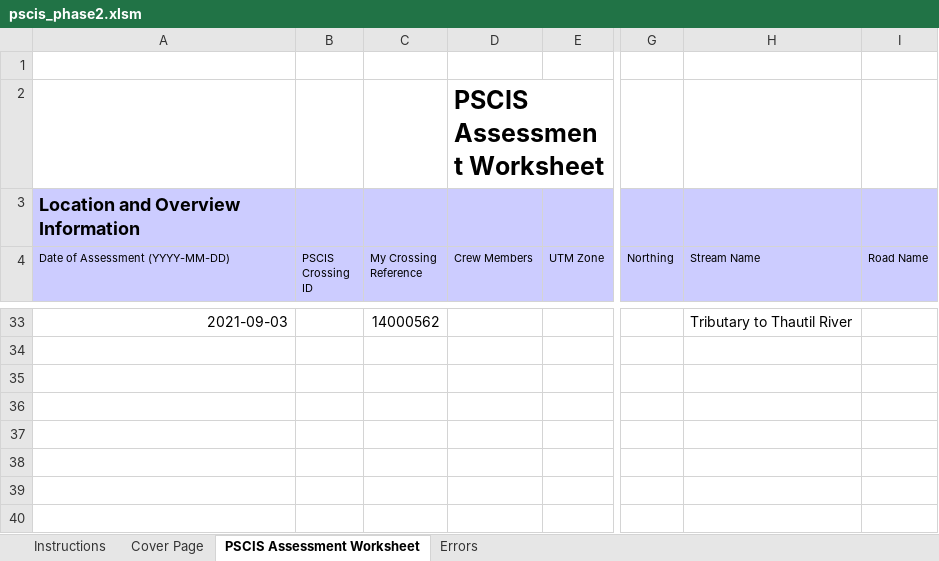
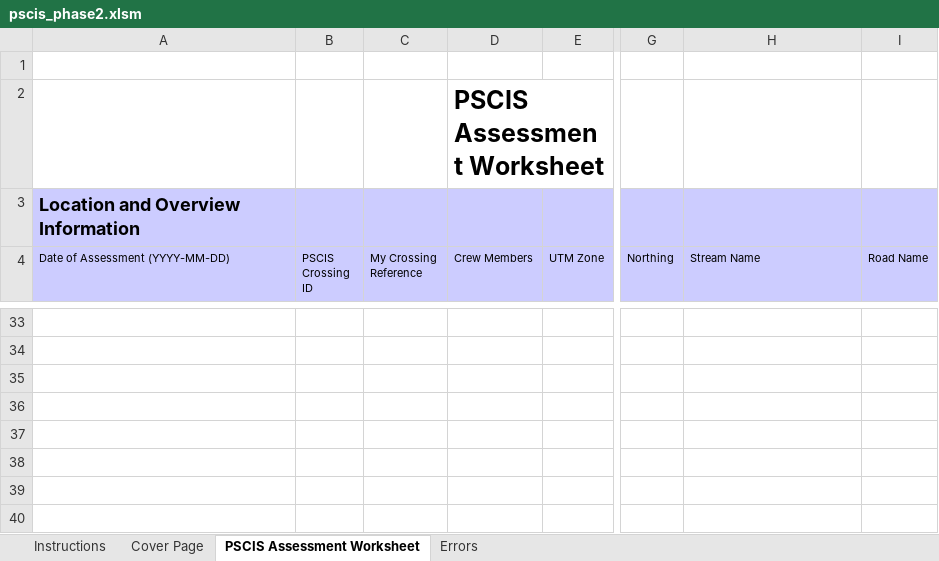
Before and after one commit to lucy-schick/fish_passage_skeena_2021_reporting, an Excel workbook: data/pscis_phase2.xlsm, sheet PSCIS Assessment Worksheet, drawn as a sheet; only a part is shown, gaps mark what is left out; values as stored, in another font and other column widths than the file's, no borders; charts and pictures and conditional formats not drawn; the diff covers the shown part only; the diff names each change by its address in the sheet, - before the commit and + after, or states it on an @@ line.

```diff
--- a/data/pscis_phase2.xlsm (sheet PSCIS Assessment Worksheet)
+++ b/data/pscis_phase2.xlsm (sheet PSCIS Assessment Worksheet)
-A33 (Date of Assessment (YYYY-MM-DD)): 2021-09-03
+A33 (Date of Assessment (YYYY-MM-DD)): (empty)
-C33 (My Crossing Reference): 14000562
+C33 (My Crossing Reference): (empty)
-H33 (Stream Name): Tributary to Thautil River
+H33 (Stream Name): (empty)
```
Also changed, not shown: 85 edited cells elsewhere in this sheet, data/pscis_phase1.xlsm, data/pscis_reassessments.xlsm, 20 other files.
